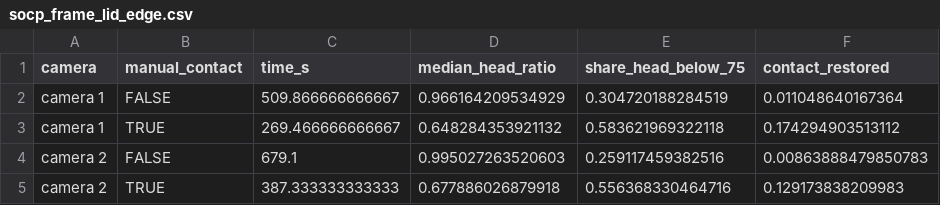
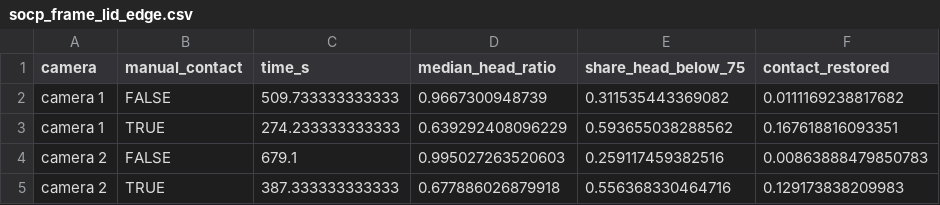
Before and after one commit to topohl/SLEAPanalyzer, a CSV file: validation/exp9_boris/results/socp_frame_lid_edge.csv, drawn as a sheet.

```diff
--- a/validation/exp9_boris/results/socp_frame_lid_edge.csv
+++ b/validation/exp9_boris/results/socp_frame_lid_edge.csv
@@ -1,4 +1,4 @@
 camera,manual_contact,time_s,median_head_ratio,share_head_below_75,contact_restored
-camera 1,FALSE,509.866666666667,0.966164209534929,0.304720188284519,0.011048640167364
-camera 1,TRUE,269.466666666667,0.648284353921132,0.583621969322118,0.174294903513112
+camera 1,FALSE,509.733333333333,0.9667300948739,0.311535443369082,0.0111169238817682
+camera 1,TRUE,274.233333333333,0.639292408096229,0.593655038288562,0.167618816093351
 camera 2,FALSE,679.1,0.995027263520603,0.259117459382516,0.00863888479850783
```
Also changed, not shown: validation/exp9_boris/results/socp_bout_agreement.csv, validation/exp9_boris/results/socp_frame_by_side.csv, 25 other files.
